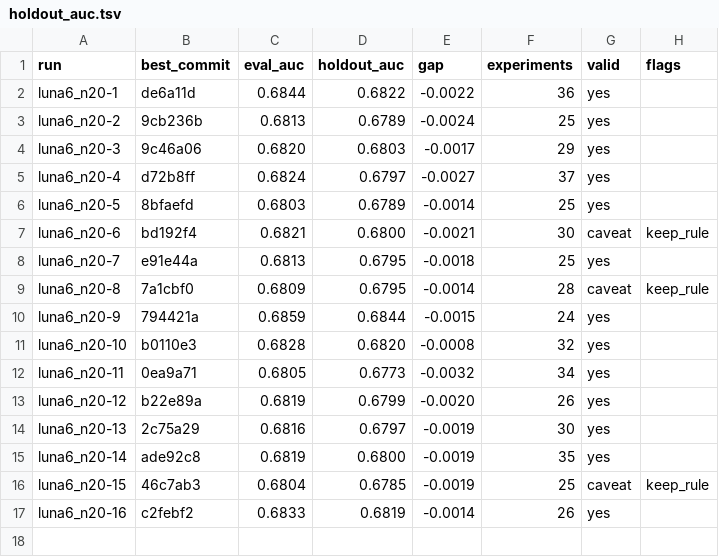
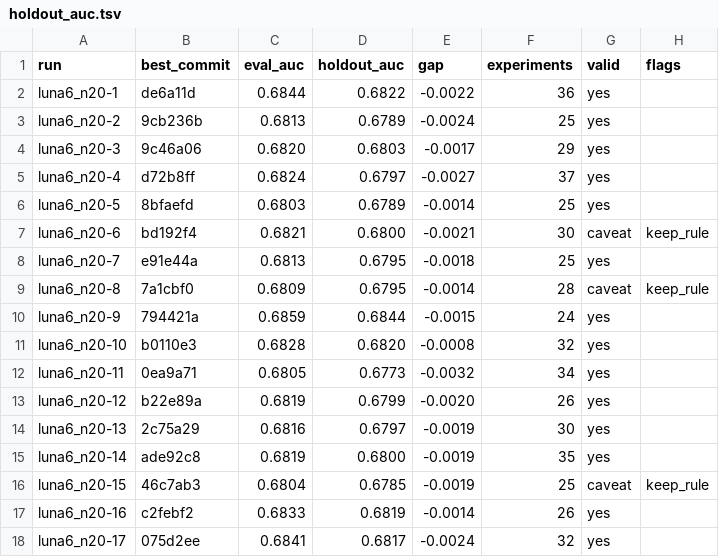
Before and after one commit to szilard/xgboost-autoresearch-minimal3-runs, a TSV file: run-multi/luna6_n20/holdout_auc.tsv, drawn as a sheet.

```diff
--- a/run-multi/luna6_n20/holdout_auc.tsv
+++ b/run-multi/luna6_n20/holdout_auc.tsv
@@ -17 +17,2 @@ luna6_n20-15	46c7ab3	0.6804	0.6785	-0.0019	25	caveat	keep_rule
 luna6_n20-16	c2febf2	0.6833	0.6819	-0.0014	26	yes	
+luna6_n20-17	075d2ee	0.6841	0.6817	-0.0024	32	yes	
```
Also changed, not shown: 24 other files.
